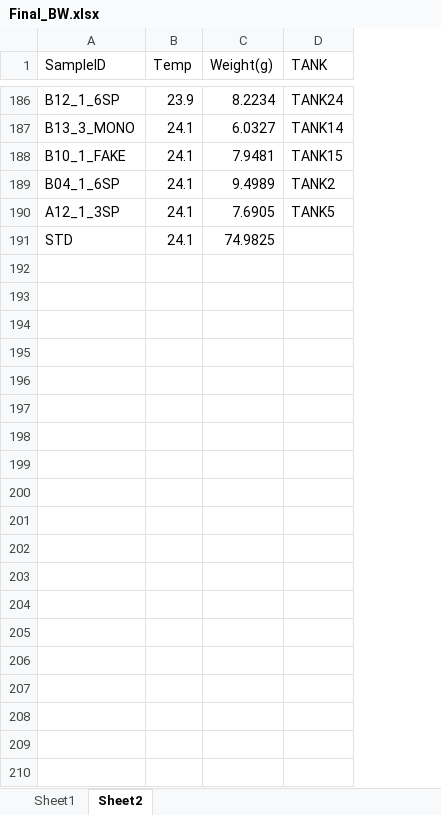
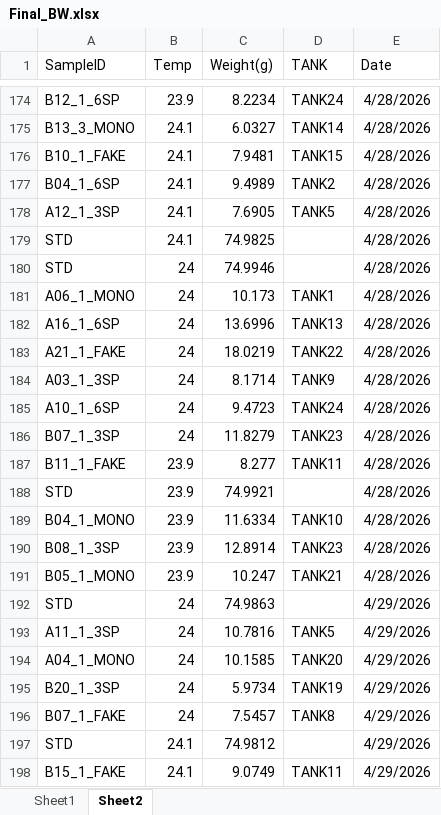
Before and after one commit to mayapow/biofac, an Excel workbook: Data/Final_BW.xlsx, sheet Sheet2, drawn as a sheet; only a part is shown, gaps mark what is left out; values as stored, in another font and other column widths than the file's, no borders; the diff covers the shown part only; the diff names each change by its address in the sheet, - before the commit and + after, or states it on an @@ line.

Commit message:
BW

```diff
--- a/Data/Final_BW.xlsx (sheet Sheet2)
+++ b/Data/Final_BW.xlsx (sheet Sheet2)
+column E (Date), rows 174-179: all 4/28/2026
@@ row 2 moved to row 180: STD @@
+row 181: A06_1_MONO | 24 | 10.173 | TANK1 | 4/28/2026
+row 182: A16_1_6SP | 24 | 13.6996 | TANK13 | 4/28/2026
+row 183: A21_1_FAKE | 24 | 18.0219 | TANK22 | 4/28/2026
+row 184: A03_1_3SP | 24 | 8.1714 | TANK9 | 4/28/2026
+row 185: A10_1_6SP | 24 | 9.4723 | TANK24 | 4/28/2026
+row 186: B07_1_3SP | 24 | 11.8279 | TANK23 | 4/28/2026
+row 187: B11_1_FAKE | 23.9 | 8.277 | TANK11 | 4/28/2026
@@ row 10 moved to row 188: STD @@
+row 189: B04_1_MONO | 23.9 | 11.6334 | TANK10 | 4/28/2026
+row 190: B08_1_3SP | 23.9 | 12.8914 | TANK23 | 4/28/2026
+row 191: B05_1_MONO | 23.9 | 10.247 | TANK21 | 4/28/2026
+row 192: STD | 24 | 74.9863 |  | 4/29/2026
+row 193: A11_1_3SP | 24 | 10.7816 | TANK5 | 4/29/2026
+row 194: A04_1_MONO | 24 | 10.1585 | TANK20 | 4/29/2026
+row 195: B20_1_3SP | 24 | 5.9734 | TANK19 | 4/29/2026
+row 196: B07_1_FAKE | 24 | 7.5457 | TANK8 | 4/29/2026
+row 197: STD | 24.1 | 74.9812 |  | 4/29/2026
+row 198: B15_1_FAKE | 24.1 | 9.0749 | TANK11 | 4/29/2026
```
Also changed, not shown: 123 added rows and 10 removed rows elsewhere in this sheet.
